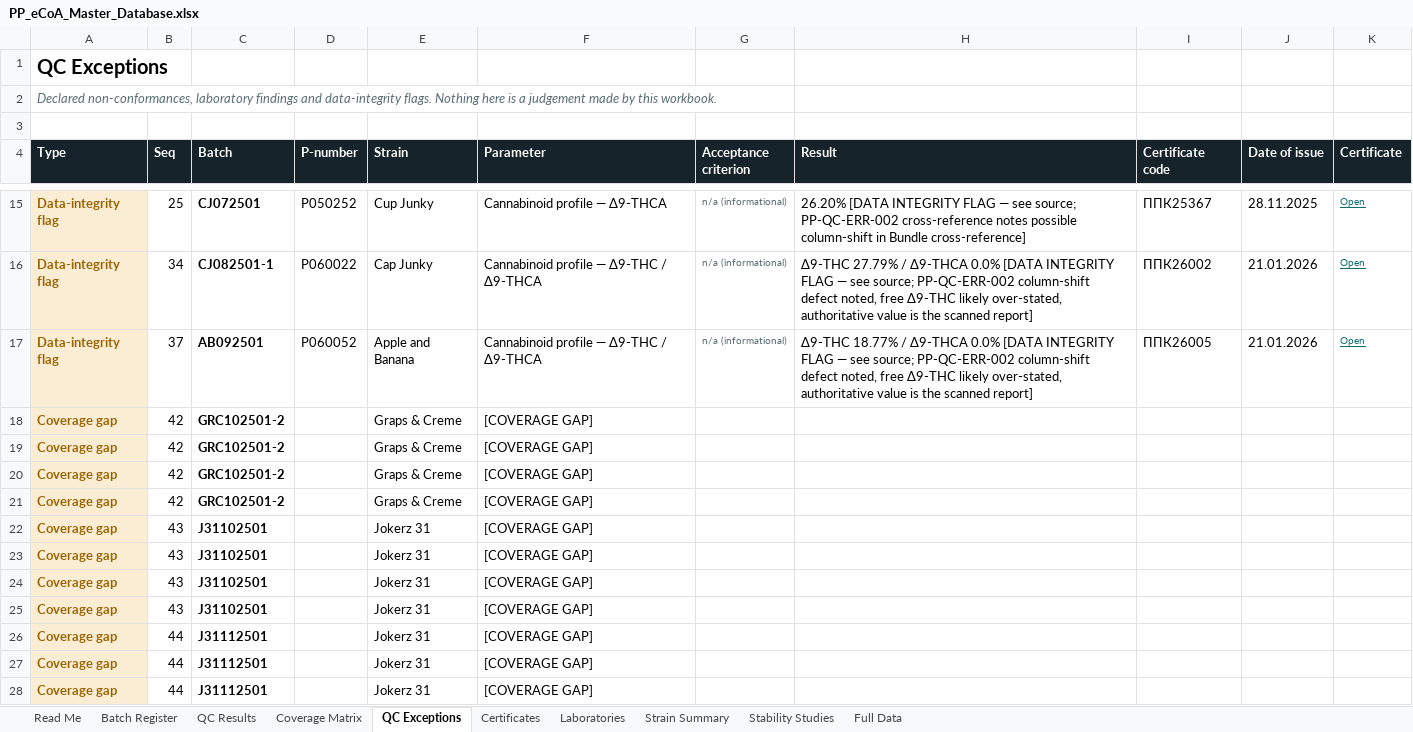
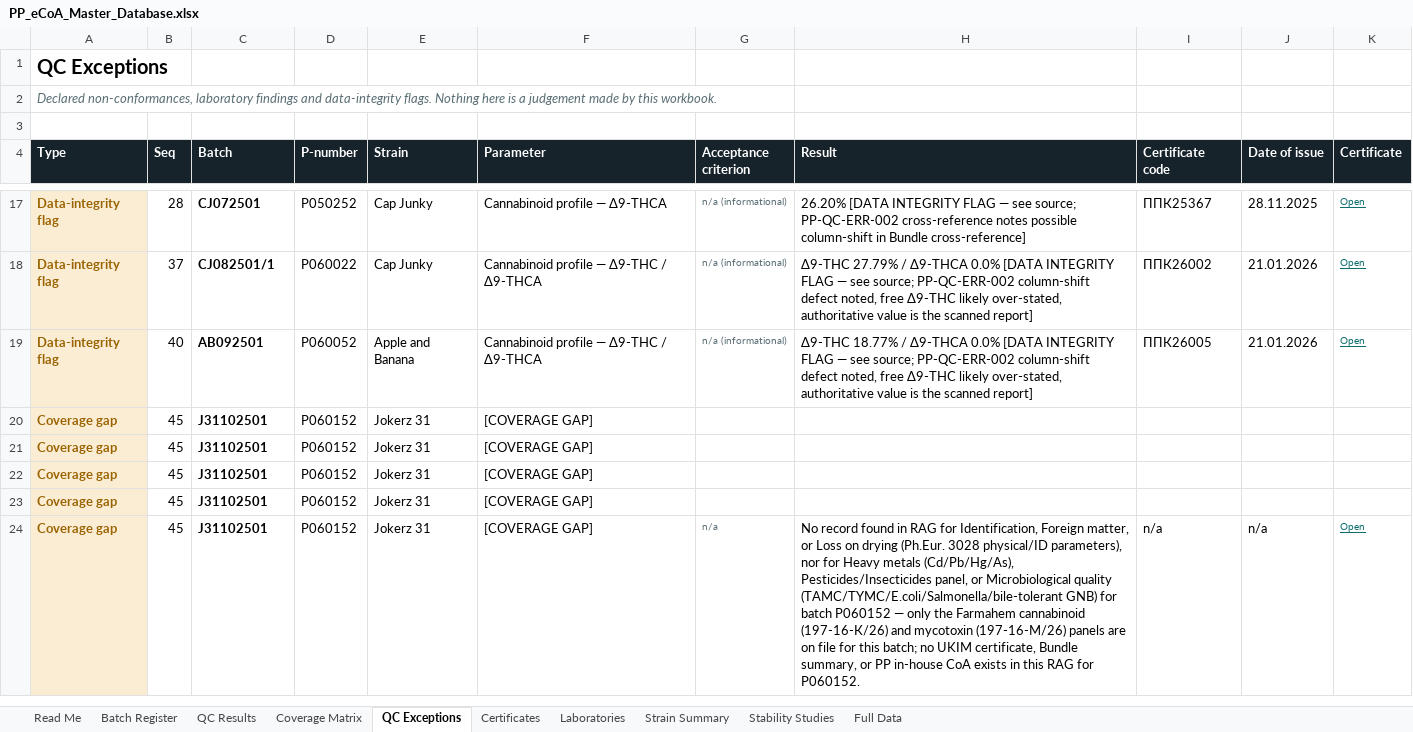
Before and after one commit to 3p4e/letta-stack, an Excel workbook: ingestion/coa_track/letta-imb-coas/exports/PP_eCoA_Master_Database.xlsx, sheet QC Exceptions, drawn as a sheet; only a part is shown, gaps mark what is left out; values as stored, in another font and other column widths than the file's, no borders; removed rows and columns are numbered as before the commit, all else as after; the diff covers the shown part only; the diff names each change by its address in the sheet, - before the commit and + after, or states it on an @@ line.

```diff
--- a/ingestion/coa_track/letta-imb-coas/exports/PP_eCoA_Master_Database.xlsx (sheet QC Exceptions)
+++ b/ingestion/coa_track/letta-imb-coas/exports/PP_eCoA_Master_Database.xlsx (sheet QC Exceptions)
-B17 (Seq): 25
+B17 (Seq): 28
-E17 (Strain): Cup Junky
+E17 (Strain): Cap Junky
-B18 (Seq): 34
+B18 (Seq): 37
-C18 (Batch): CJ082501-1
+C18 (Batch): CJ082501/1
-B19 (Seq): 37
+B19 (Seq): 40
-row 18: Coverage gap | 42 | GRC102501-2 |  | Graps & Creme | [COVERAGE GAP]
-row 19: Coverage gap | 42 | GRC102501-2 |  | Graps & Creme | [COVERAGE GAP]
-row 20: Coverage gap | 42 | GRC102501-2 |  | Graps & Creme | [COVERAGE GAP]
-row 21: Coverage gap | 42 | GRC102501-2 |  | Graps & Creme | [COVERAGE GAP]
-B20:B23 (Seq): 43
+B20:B23 (Seq): 45
-D20:D24 (P-number): (empty)
+D20:D24 (P-number): P060152
-B24 (Seq): 44
+B24 (Seq): 45
-C24 (Batch): J31112501
+C24 (Batch): J31102501
-G24 (Acceptance criterion): (empty)
+G24 (Acceptance criterion): n/a
-H24 (Result): (empty)
+H24 (Result): No record found in RAG for Identification, Foreign matter, or Loss on drying (Ph.Eur. 3028 physical/ID parameters), nor for Heavy metals (Cd/Pb/Hg/As), Pesticides/Insecticides panel, or Microbiological quality (TAMC/TYMC/E.coli/Salmonella/bile-tolerant GNB) for batch P060152 — only the Farmahem cannabinoid (197-16-К/26) and mycotoxin (197-16-М/26) panels are on file for this batch; no UKIM certificate, Bundle summary, or PP in-house CoA exists in this RAG for P060152.
-I24 (Certificate code): (empty)
+I24 (Certificate code): n/a
-J24 (Date of issue): (empty)
+J24 (Date of issue): n/a
-K24 (Certificate): (empty)
+K24 (Certificate): Open
-row 27: Coverage gap | 44 | J31112501 |  | Jokerz 31 | [COVERAGE GAP]
-row 28: Coverage gap | 44 | J31112501 |  | Jokerz 31 | [COVERAGE GAP]
```
Also changed, not shown: 27 added rows, 21 removed rows and 197 edited cells elsewhere in this sheet, sheet Full Data, sheet QC Results, sheet Coverage Matrix, sheet Batch Register, sheet Certificates, sheet Strain Summary, 3 more sheets, 3 other files.
